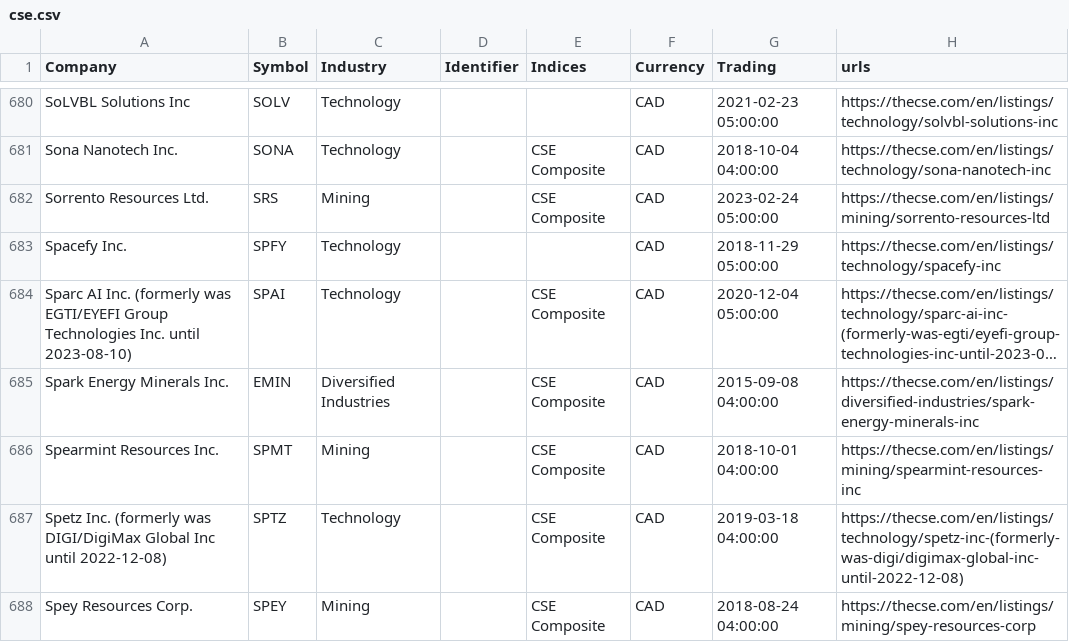
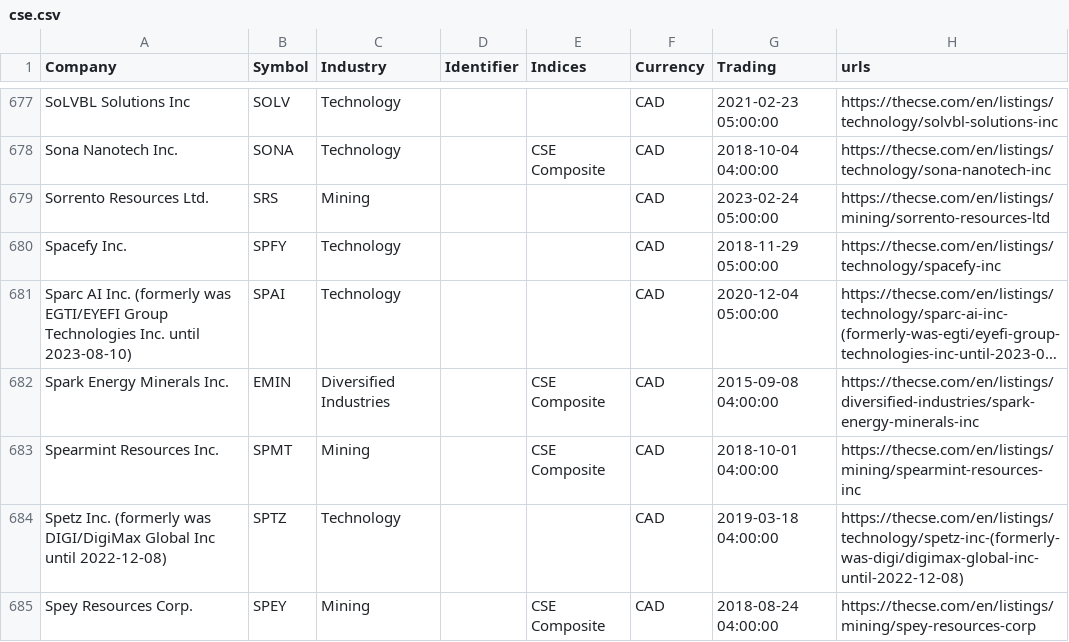
Before and after one commit to FriendlyUser/cad_tickers_list, a CSV file: latest/cse.csv, drawn as a sheet; only a part is shown, gaps mark what is left out; long unchanged cells end in …; addresses are those after the commit; the diff covers the shown part only; the diff names each change by its address in the sheet, - before the commit and + after, or states it on an @@ line.

```diff
--- a/latest/cse.csv
+++ b/latest/cse.csv
-E679 (Indices): CSE Composite
+E679 (Indices): (empty)
-E681 (Indices): CSE Composite
+E681 (Indices): (empty)
-E684 (Indices): CSE Composite
+E684 (Indices): (empty)
```
Also changed, not shown: 3 added rows, 5 removed rows and 84 edited cells elsewhere in this file, 30 other files.
